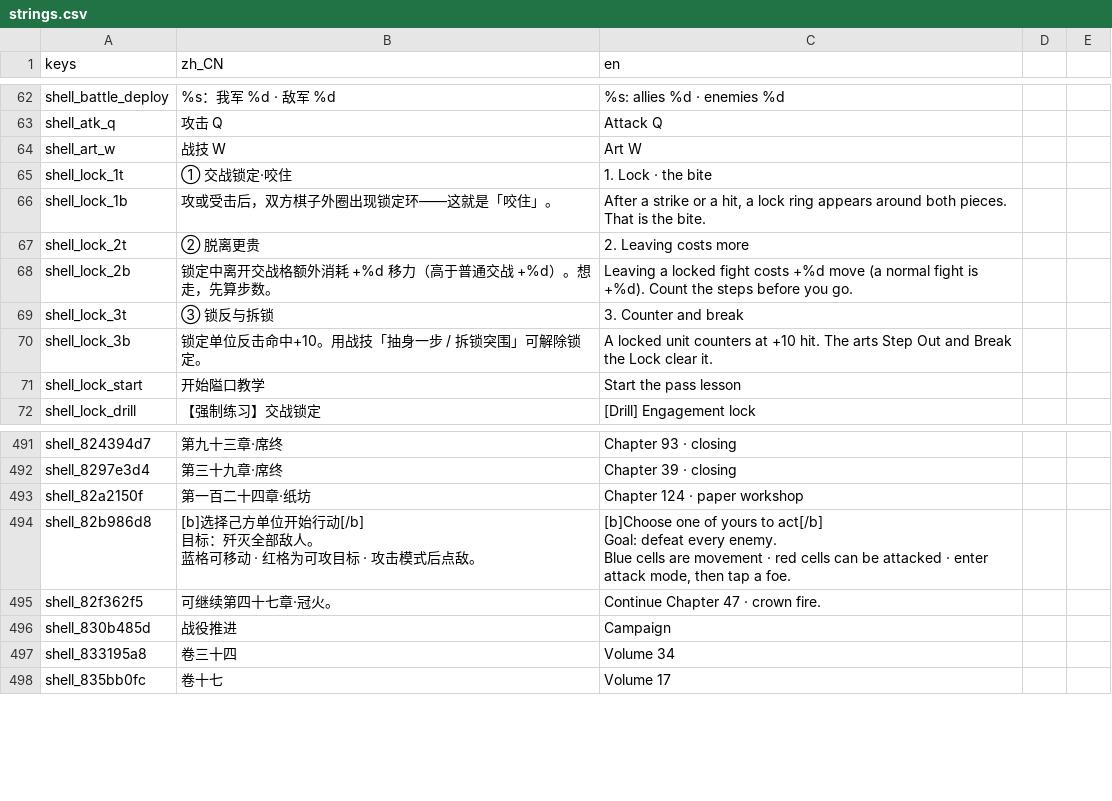
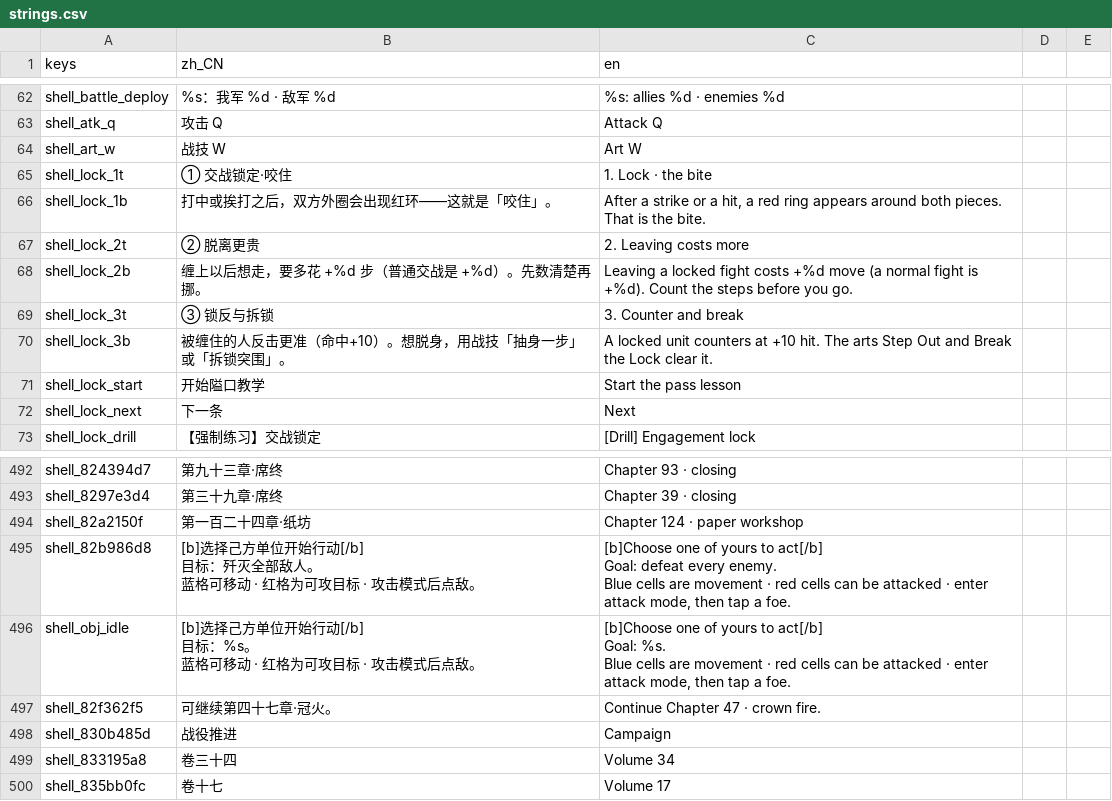
Before and after one commit to wuyongjia666-droid/CenturyKnights, a CSV file: project/data/locale/strings.csv, drawn as a sheet; only a part is shown, gaps mark what is left out.

Commit message:
开场审查第5批（教学战）：ch0_pass 重做 + 战中插话 + 锁定教学
按 opening-chain-review §5.5 / E-01..E-06：
- E-01/D-10：隘口改 10×7 窄路崖壁、车垒、弓手与第 3 回合增援；目标改为占领第二辆车；去掉民兵垫员
- E-02：锁定教学卡改到 first_lock 之后、剧情条读完再出，点「下一条」翻页（不再按时钟）
- E-03：空白情报栏目标跟 BattleObjectives，护送战不再写死「歼灭全部敌人」
- E-04：补 e1_reed_escort 插话，并按 §5.5 重写 ch0_pass 插话（含 victory）
- E-05/E-06：锁定提示口语化；苇原渡敌人按地图命名「林缘截签人」
- 回归：opening_battle_check；更新 objectives / story_flow / victory golden 路径

```diff
--- a/project/data/locale/strings.csv
+++ b/project/data/locale/strings.csv
@@ -65,8 +65,9 @@ shell_art_w,战技   W,Art   W
 shell_lock_1t,① 交战锁定·咬住,1. Lock · the bite
-shell_lock_1b,攻或受击后，双方棋子外圈出现锁定环——这就是「咬住」。,"After a strike or a hit, a lock ring appears around both pieces. That is the bite."
+shell_lock_1b,打中或挨打之后，双方外圈会出现红环——这就是「咬住」。,"After a strike or a hit, a red ring appears around both pieces. That is the bite."
 shell_lock_2t,② 脱离更贵,2. Leaving costs more
-shell_lock_2b,锁定中离开交战格额外消耗 +%d 移力（高于普通交战 +%d）。想走，先算步数。,Leaving a locked fight costs +%d move (a normal fight is +%d). Count the steps before you go.
+shell_lock_2b,缠上以后想走，要多花 +%d 步（普通交战是 +%d）。先数清楚再挪。,Leaving a locked fight costs +%d move (a normal fight is +%d). Count the steps before you go.
 shell_lock_3t,③ 锁反与拆锁,3. Counter and break
-shell_lock_3b,锁定单位反击命中+10。用战技「抽身一步 / 拆锁突围」可解除锁定。,A locked unit counters at +10 hit. The arts Step Out and Break the Lock clear it.
+shell_lock_3b,被缠住的人反击更准（命中+10）。想脱身，用战技「抽身一步」或「拆锁突围」。,A locked unit counters at +10 hit. The arts Step Out and Break the Lock clear it.
 shell_lock_start,开始隘口教学,Start the pass lesson
+shell_lock_next,下一条,Next
 shell_lock_drill,【强制练习】交战锁定,[Drill] Engagement lock
@@ -498,2 +499,7 @@ Goal: defeat every enemy.
 Blue cells are movement · red cells can be attacked · enter attack mode, then tap a foe."
+shell_obj_idle,"[b]选择己方单位开始行动[/b]
+目标：%s。
+蓝格可移动 · 红格为可攻目标 · 攻击模式后点敌。","[b]Choose one of yours to act[/b]
+Goal: %s.
+Blue cells are movement · red cells can be attacked · enter attack mode, then tap a foe."
 shell_82f362f5,可继续第四十七章·冠火。,Continue Chapter 47 · crown fire.
```
Also changed, not shown: 12 other files.
